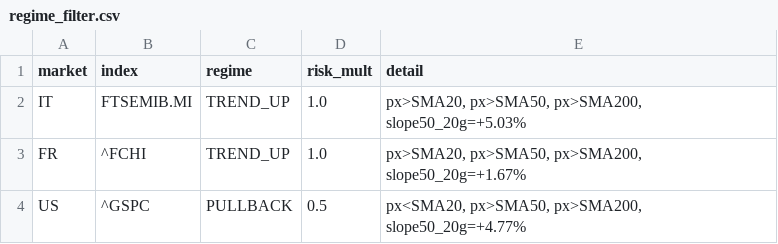
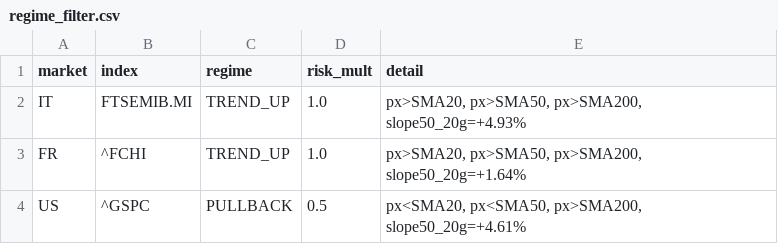
Before and after one commit to newspapergram-dot/mib-data, a CSV file: data/regime_filter.csv, drawn as a sheet.

```diff
--- a/data/regime_filter.csv
+++ b/data/regime_filter.csv
@@ -1,4 +1,4 @@
 market,index,regime,risk_mult,detail
-IT,FTSEMIB.MI,TREND_UP,1.0,"px>SMA20, px>SMA50, px>SMA200, slope50_20g=+5.03%"
-FR,^FCHI,TREND_UP,1.0,"px>SMA20, px>SMA50, px>SMA200, slope50_20g=+1.67%"
-US,^GSPC,PULLBACK,0.5,"px<SMA20, px>SMA50, px>SMA200, slope50_20g=+4.77%"
+IT,FTSEMIB.MI,TREND_UP,1.0,"px>SMA20, px>SMA50, px>SMA200, slope50_20g=+4.93%"
+FR,^FCHI,TREND_UP,1.0,"px>SMA20, px>SMA50, px>SMA200, slope50_20g=+1.64%"
+US,^GSPC,PULLBACK,0.5,"px<SMA20, px<SMA50, px>SMA200, slope50_20g=+4.61%"
```
Also changed, not shown: data/score_output.csv, 3 other files.
